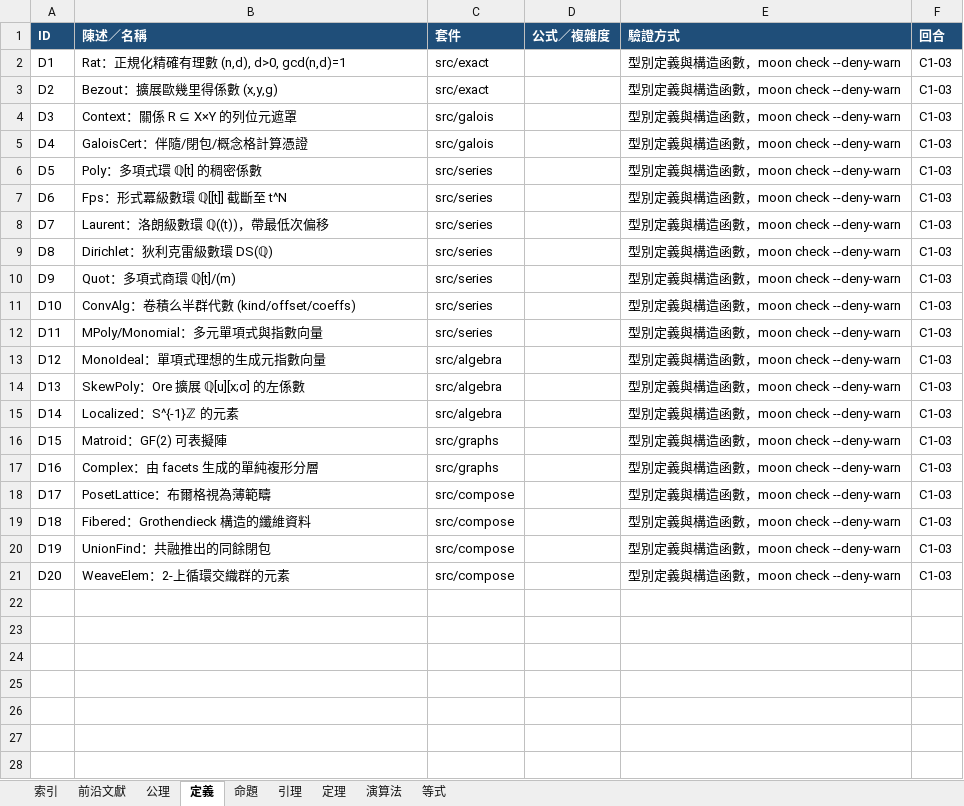
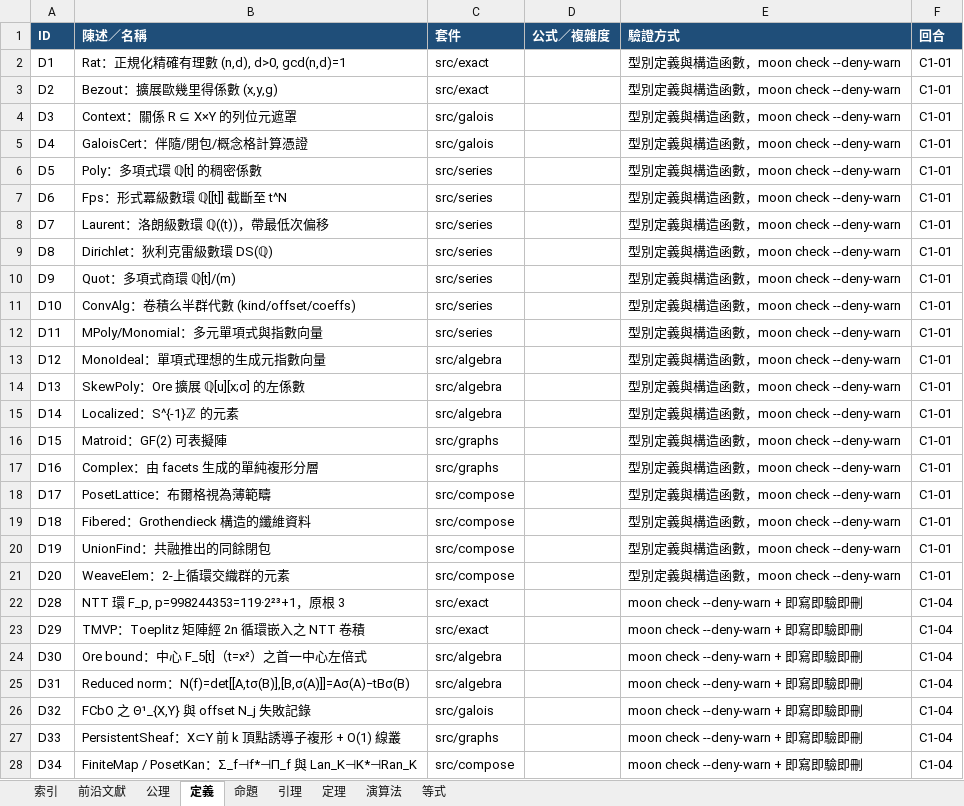
Before and after one commit to algorithms10000/algo3, an Excel workbook: algorithm.xlsx, sheet 定義, drawn as a sheet; only a part is shown; values as stored, in another font and other column widths than the file's, no borders; the diff covers the shown part only; the diff names each change by its address in the sheet, - before the commit and + after, or states it on an @@ line.

Commit message:
C1-04: 補齊 §6'' 最前沿數學結構（Kinoshita–Li / NTT / Ore / FCbO / PSL / monad / 集庫成群）
- src/series: Kinoshita–Li Algorithm 1 PowProj / Algorithm 2 Comp 近線性合成；
  Connes rank-one 擾動、正則化行列式、譜 zeta、Lefschetz 跡公式、adelic Abel–Jacobi
- src/exact: p=998244353 迭代 NTT、Toeplitz 循環嵌入 TMVP、Toom–Cook 3-way、複雜度模型
- src/algebra: reduced norm / Ore bound 最小性 / 中心分解 / 參數 gcrd 分層 /
  模組 Gröbner (leading-degree RREF) / 兩層模組分解 / δ-Galois / A¹-同倫不變性
- src/galois: FCbO Algorithm 1 完整 canonicity test + Lemma 1 剪枝守恆律、PFCbO 層級分發
- src/graphs: persistent sheaf Laplacian 精確有理正交投影、PSD 主子式、
  定向不變、多尺度 filtration、Kalai–Meshulam Leray 數憑證
- src/compose: Σ_f⊣f*⊣Π_f、Lan_K⊣K*⊣Ran_K、codensity monad、
  橋接全局公理 G、真實登錄表之 Jaccard/union-find 集庫成群
- 登錄表 271→355 筆（120 定理 / 110 演算法 / 65 等式），前沿文獻 36→45 筆
- Dev.txt §2'''–§9'''、README C1-04 章節、決定性 xlsx 時間戳正規化
- 全域 moon check/build/prove(17 goals)/run 51 行全 OK；無 probe 殘留；無 remote

```diff
--- a/algorithm.xlsx (sheet 定義)
+++ b/algorithm.xlsx (sheet 定義)
-F2:F21 (回合): C1-03
+F2:F21 (回合): C1-01
+row 22: D28 | NTT 環 F_p, p=998244353=119·2²³+1，原根 3 | src/exact |  | moon check --deny-warn + 即寫即驗即刪 | C1-04
+row 23: D29 | TMVP：Toeplitz 矩陣經 2n 循環嵌入之 NTT 卷積 | src/exact |  | moon check --deny-warn + 即寫即驗即刪 | C1-04
+row 24: D30 | Ore bound：中心 F_5[t]（t=x²）之首一中心左倍式 | src/algebra |  | moon check --deny-warn + 即寫即驗即刪 | C1-04
+row 25: D31 | Reduced norm：N(f)=det[[A,tσ(B)],[B,σ(A)]]=Aσ(A)−tBσ(B) | src/algebra |  | moon check --deny-warn + 即寫即驗即刪 | C1-04
+row 26: D32 | FCbO 之 Θ¹_{X,Y} 與 offset N_j 失敗記錄 | src/galois |  | moon check --deny-warn + 即寫即驗即刪 | C1-04
+row 27: D33 | PersistentSheaf：X⊂Y 前 k 頂點誘導子複形 + O(1) 線叢 | src/graphs |  | moon check --deny-warn + 即寫即驗即刪 | C1-04
+row 28: D34 | FiniteMap / PosetKan：Σ_f⊣f*⊣Π_f 與 Lan_K⊣K*⊣Ran_K | src/compose |  | moon check --deny-warn + 即寫即驗即刪 | C1-04
```
Also changed, not shown: 5 added rows elsewhere in this sheet, sheet 定理, sheet 演算法, sheet 等式, sheet 前沿文獻, sheet 引理, sheet 索引, 2 more sheets, 25 other files.
